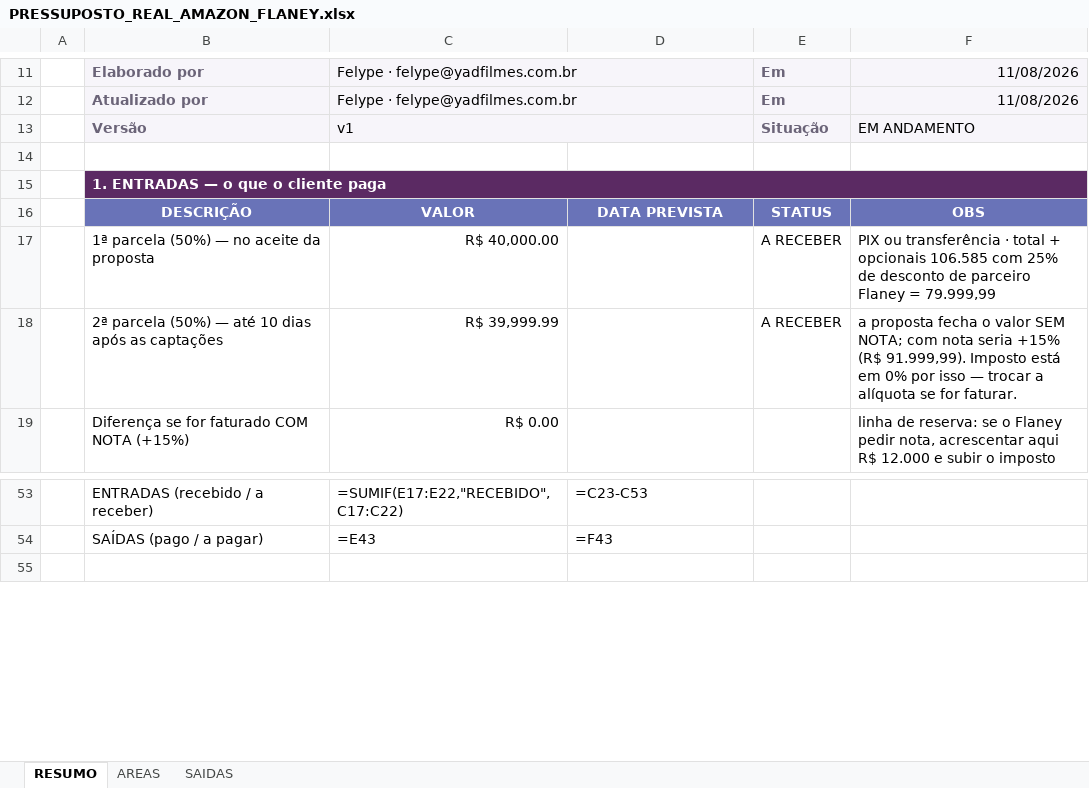
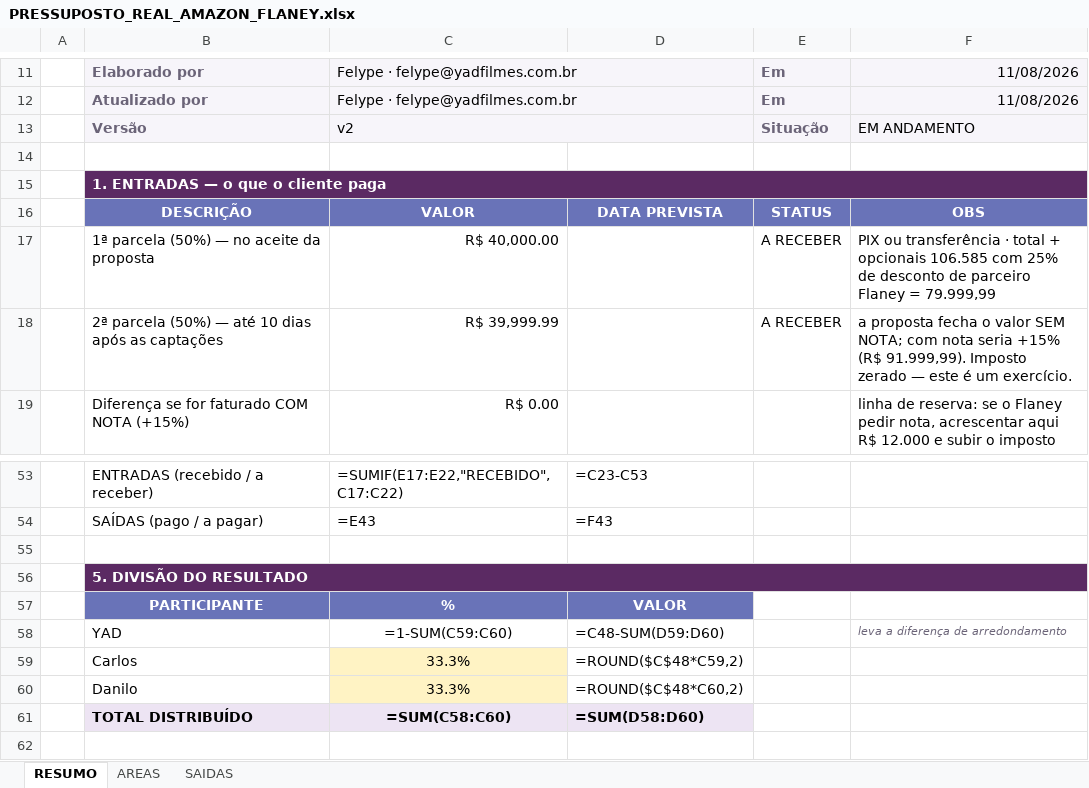
Before and after one commit to yadfilmes/yad-brain, an Excel workbook: producao/pressupostos/PRESSUPOSTO_REAL_AMAZON_FLANEY.xlsx, sheet RESUMO, drawn as a sheet; only a part is shown, gaps mark what is left out; values as stored, in another font and other column widths than the file's, no borders; formulas without a stored value are shown as written; charts and pictures and conditional formats not drawn; the diff names each change by its address in the sheet, - before the commit and + after, or states it on an @@ line.

```diff
--- a/producao/pressupostos/PRESSUPOSTO_REAL_AMAZON_FLANEY.xlsx (sheet RESUMO)
+++ b/producao/pressupostos/PRESSUPOSTO_REAL_AMAZON_FLANEY.xlsx (sheet RESUMO)
-C13: v1
+C13: v2
-F18: …91.999,99). Imposto está em 0% por isso — trocar a alíquota se for faturar.
+F18: …91.999,99). Imposto zerado — este é um exercício.
+row 55: (empty)
+row 56:  | 5. DIVISÃO DO RESULTADO
+row 57:  | PARTICIPANTE | % | VALOR
+row 58:  | YAD | =1-SUM(C59:C60) | =C48-SUM(D59:D60) |  | leva a diferença de arredondamento
+row 59:  | Carlos | 33.3% | =ROUND($C$48*C59,2)
+row 60:  | Danilo | 33.3% | =ROUND($C$48*C60,2)
+row 61:  | TOTAL DISTRIBUÍDO | =SUM(C58:C60) | =SUM(D58:D60)
```
Also changed, not shown: sheet SAIDAS, 3 other files.
